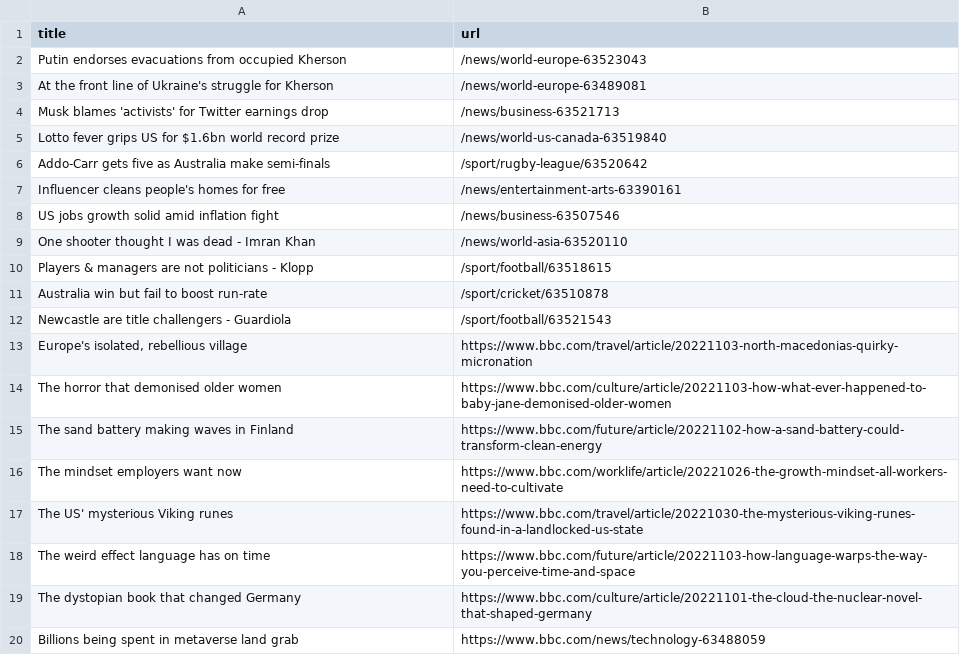
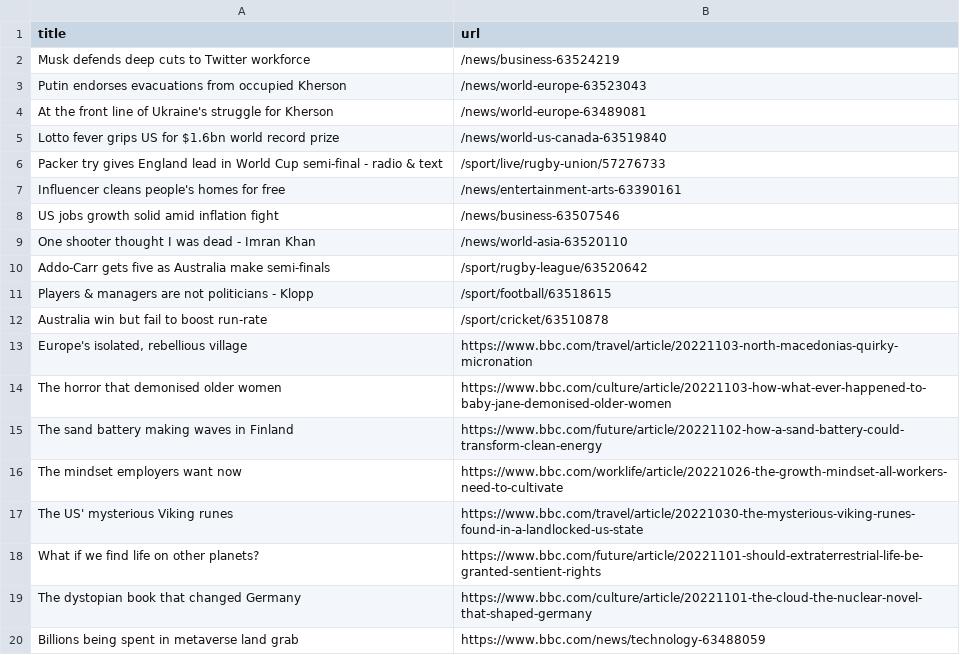
Before and after one commit to cpohkwan/automatic-scraper-bbc, a CSV file: bbc.csv, drawn as a sheet; only a part is shown.

```diff
--- a/bbc.csv
+++ b/bbc.csv
@@ -1,7 +1,7 @@
 title,url
+Musk defends deep cuts to Twitter workforce,/news/business-63524219
 Putin endorses evacuations from occupied Kherson,/news/world-europe-63523043
 At the front line of Ukraine's struggle for Kherson,/news/world-europe-63489081
-Musk blames 'activists' for Twitter earnings drop,/news/business-63521713
 Lotto fever grips US for $1.6bn world record prize,/news/world-us-canada-63519840
-Addo-Carr gets five as Australia make semi-finals,/sport/rugby-league/63520642
+Packer try gives England lead in World Cup semi-final - radio & text,/sport/live/rugby-union/57276733
 Influencer cleans people's homes for free,/news/entertainment-arts-63390161
@@ -9,5 +9,5 @@ US jobs growth solid amid inflation fight,/news/business-63507546
 One shooter thought I was dead - Imran Khan,/news/world-asia-63520110
+Addo-Carr gets five as Australia make semi-finals,/sport/rugby-league/63520642
 Players & managers are not politicians - Klopp,/sport/football/63518615
 Australia win but fail to boost run-rate,/sport/cricket/63510878
-Newcastle are title challengers - Guardiola,/sport/football/63521543
 "Europe's isolated, rebellious village",https://www.bbc.com/travel/article/20221103-north-macedonias-quirky-micronation
@@ -17,3 +17,3 @@ The mindset employers want now,https://www.bbc.com/worklife/article/20221026-the
 The US' mysterious Viking runes,https://www.bbc.com/travel/article/20221030-the-mysterious-viking-runes-found-in-a-landlocked-us-state
-The weird effect language has on time,https://www.bbc.com/future/article/20221103-how-language-warps-the-way-you-perceive-time-and-space
+What if we find life on other planets?,https://www.bbc.com/future/article/20221101-should-extraterrestrial-life-be-granted-sentient-rights
 The dystopian book that changed Germany,https://www.bbc.com/culture/article/20221101-the-cloud-the-nuclear-novel-that-shaped-germany
```
